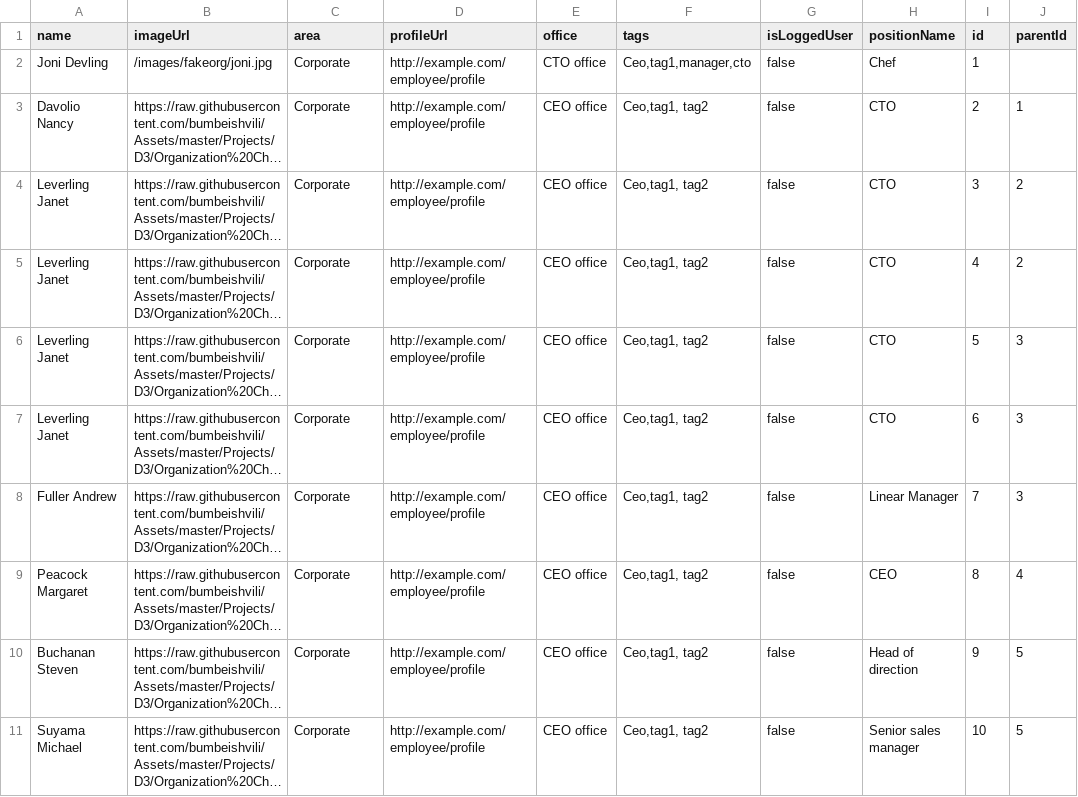
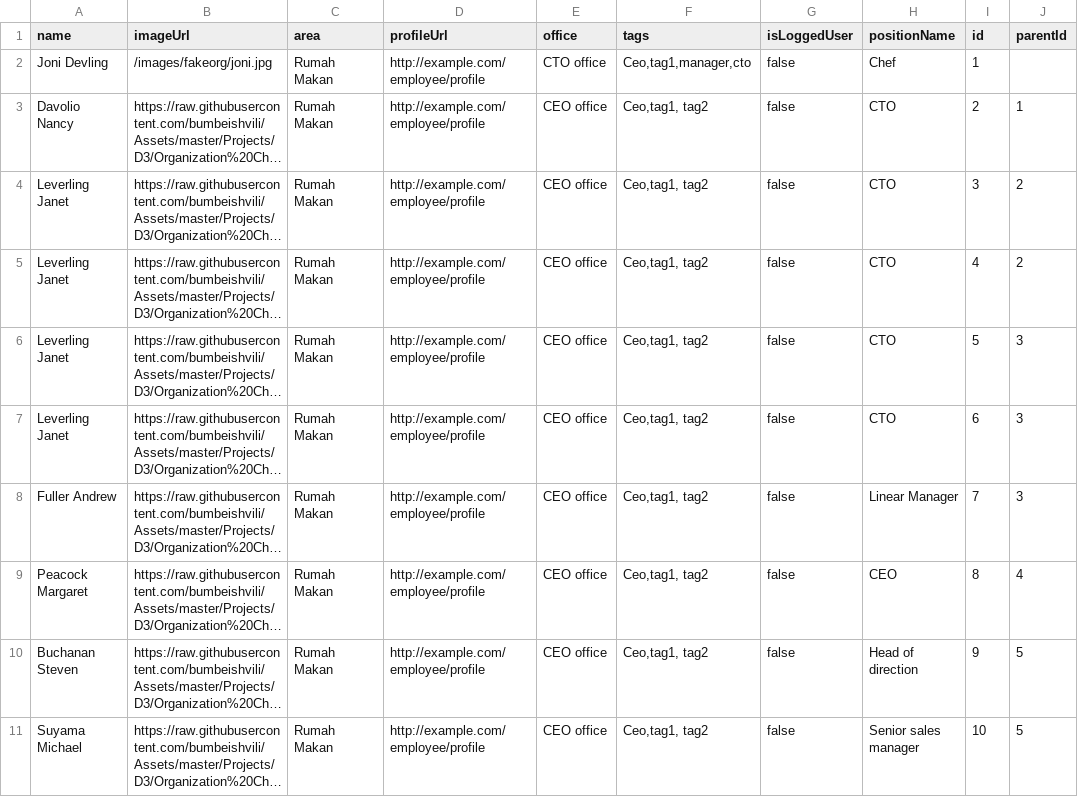
Before and after one commit to ruffianazzahri/testorgcsv, a CSV file: org.csv, drawn as a sheet; only a part is shown; long unchanged cells end in …; the diff names each change by its address in the sheet, - before the commit and + after, or states it on an @@ line.

Commit message:
Update org.csv

```diff
--- a/org.csv
+++ b/org.csv
-C2:C11 (area): Corporate
+C2:C11 (area): Rumah Makan
```
